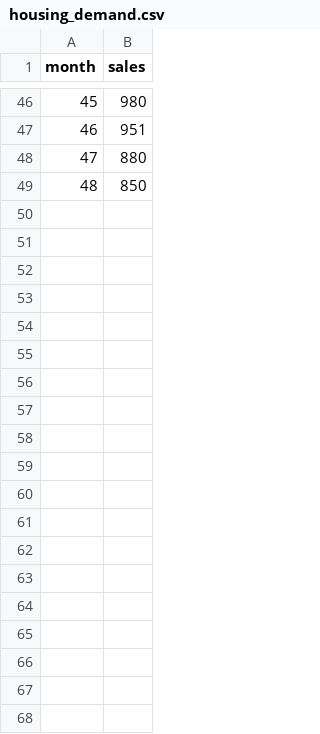
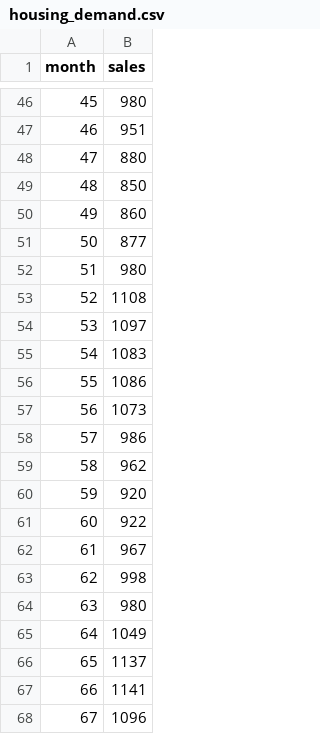
Before and after one commit to Shacxify/BUS4118S-module3-ml, a CSV file: housing_demand.csv, drawn as a sheet; only a part is shown, gaps mark what is left out; the diff covers the shown part only.

Commit message:
Extend housing demand data to 120 months to meet the 100+ record requirement

```diff
--- a/housing_demand.csv
+++ b/housing_demand.csv
@@ -49 +49,20 @@ month,sales
 48,850
+49,860
+50,877
+51,980
+52,1108
+53,1097
+54,1083
+55,1086
+56,1073
+57,986
+58,962
+59,920
+60,922
+61,967
+62,998
+63,980
+64,1049
+65,1137
+66,1141
+67,1096
```
Also changed, not shown: 53 added rows elsewhere in this file, 3 other files.
